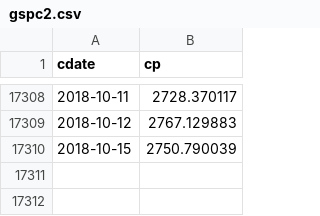
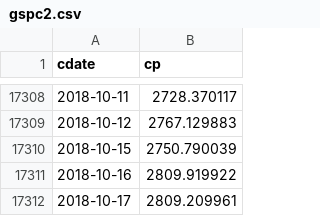
Before and after one commit to danbikle/reg4us_old, a CSV file: public/csv/gspc2.csv, drawn as a sheet; only a part is shown, gaps mark what is left out; the diff names each change by its address in the sheet, - before the commit and + after, or states it on an @@ line.

```diff
--- a/public/csv/gspc2.csv
+++ b/public/csv/gspc2.csv
+row 17311: 2018-10-16 | 2809.919922
+row 17312: 2018-10-17 | 2809.209961
```
Also changed, not shown: public/csv/reg4.csv, public/csv/whatif.csv, 14 other files.
